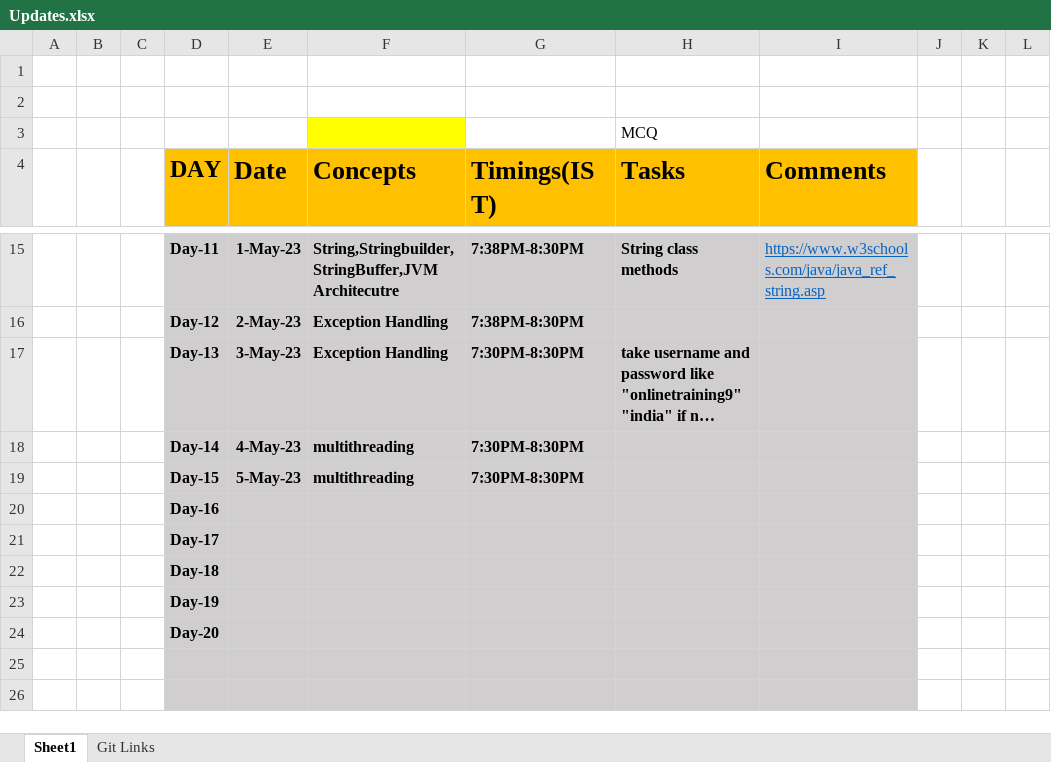
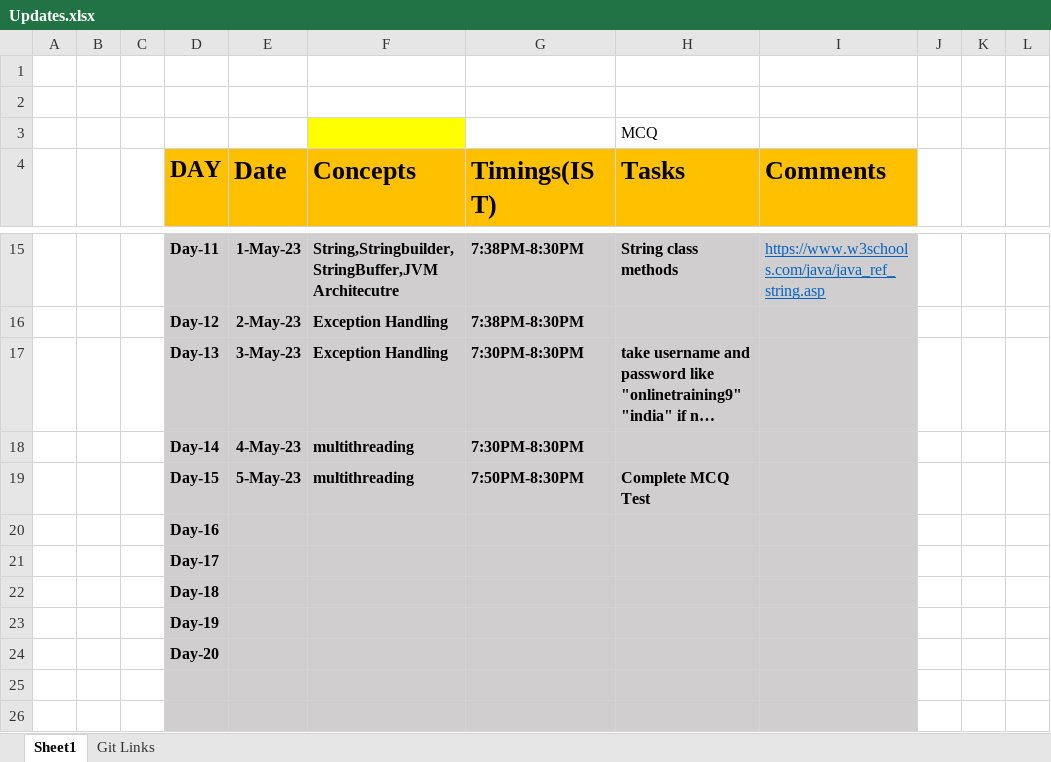
Before and after one commit to sandeepsomavarapu/JavaFSD_OnlineTraining9_Batch2, an Excel workbook: Updates.xlsx, sheet Sheet1, drawn as a sheet; only a part is shown, gaps mark what is left out; long unchanged cells end in …; values as stored, in another font and other column widths than the file's, no borders; the diff names each change by its address in the sheet, - before the commit and + after, or states it on an @@ line.

```diff
--- a/Updates.xlsx (sheet Sheet1)
+++ b/Updates.xlsx (sheet Sheet1)
-G19 (Timings(IST)): 7:30PM-8:30PM
+G19 (Timings(IST)): 7:50PM-8:30PM
-H19 (Tasks): (empty)
+H19 (Tasks): Complete MCQ Test
```
Also changed, not shown: 2 other files.
